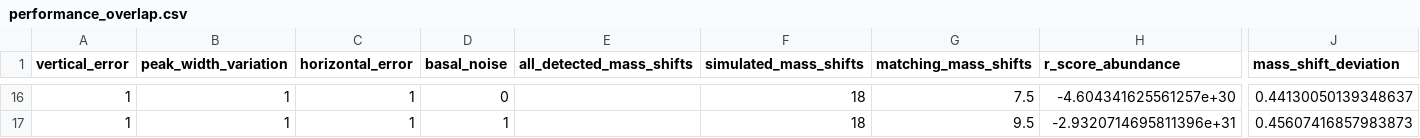
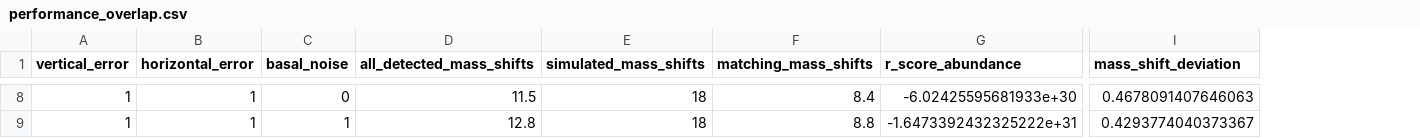
Before and after one commit to marjanfaizi/MSModDetector, a CSV file: output/performance_overlap.csv, drawn as a sheet; only a part is shown, gaps mark what is left out; removed rows and columns are numbered as before the commit, all else as after; the diff covers the shown part only; the diff names each change by its address in the sheet, - before the commit and + after, or states it on an @@ line.

```diff
--- a/output/performance_overlap.csv
+++ b/output/performance_overlap.csv
-column B (peak_width_variation), rows 16-17: 1 | 1
-D8 (all_detected_mass_shifts): (empty)
+D8 (all_detected_mass_shifts): 11.5
-F8 (matching_mass_shifts): 7.5
+F8 (matching_mass_shifts): 8.4
-G8 (r_score_abundance): -4.604341625561257e+30
+G8 (r_score_abundance): -6.02425595681933e+30
-I8 (mass_shift_deviation): 0.44130050139348637
+I8 (mass_shift_deviation): 0.4678091407646063
-D9 (all_detected_mass_shifts): (empty)
+D9 (all_detected_mass_shifts): 12.8
-F9 (matching_mass_shifts): 9.5
+F9 (matching_mass_shifts): 8.8
-G9 (r_score_abundance): -2.9320714695811396e+31
+G9 (r_score_abundance): -1.6473392432325222e+31
-I9 (mass_shift_deviation): 0.45607416857983873
+I9 (mass_shift_deviation): 0.4293774040373367
```
Also changed, not shown: 8 removed rows and 26 edited cells elsewhere in this file, 10 other files.
